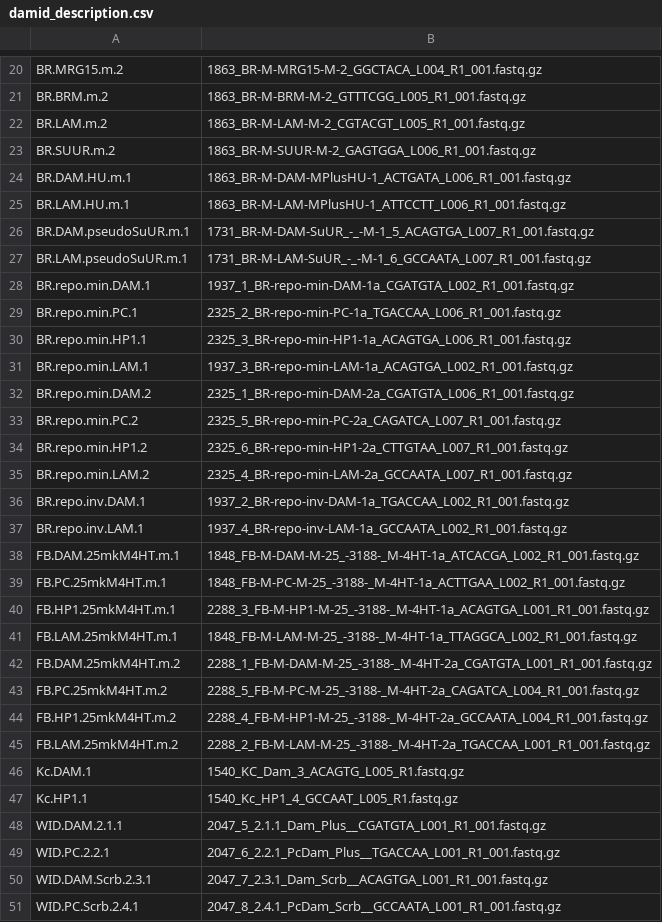
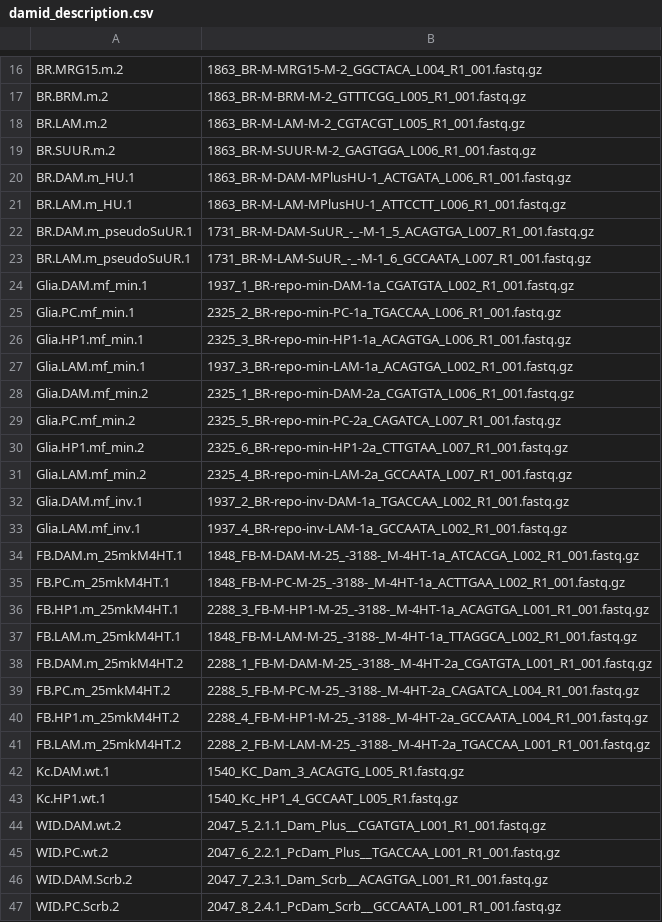
Before and after one commit to wiw/DAM, a CSV file: RUN/damid_description.csv, drawn as a sheet; only a part is shown, gaps mark what is left out; the diff covers the shown part only.

```diff
--- a/RUN/damid_description.csv
+++ b/RUN/damid_description.csv
@@ -23,29 +19,29 @@ BR.LAM.m.2	1863_BR-M-LAM-M-2_CGTACGT_L005_R1_001.fastq.gz
 BR.SUUR.m.2	1863_BR-M-SUUR-M-2_GAGTGGA_L006_R1_001.fastq.gz
-BR.DAM.HU.m.1	1863_BR-M-DAM-MPlusHU-1_ACTGATA_L006_R1_001.fastq.gz
-BR.LAM.HU.m.1	1863_BR-M-LAM-MPlusHU-1_ATTCCTT_L006_R1_001.fastq.gz
-BR.DAM.pseudoSuUR.m.1	1731_BR-M-DAM-SuUR_-_-M-1_5_ACAGTGA_L007_R1_001.fastq.gz
-BR.LAM.pseudoSuUR.m.1	1731_BR-M-LAM-SuUR_-_-M-1_6_GCCAATA_L007_R1_001.fastq.gz
-BR.repo.min.DAM.1	1937_1_BR-repo-min-DAM-1a_CGATGTA_L002_R1_001.fastq.gz
-BR.repo.min.PC.1	2325_2_BR-repo-min-PC-1a_TGACCAA_L006_R1_001.fastq.gz
-BR.repo.min.HP1.1	2325_3_BR-repo-min-HP1-1a_ACAGTGA_L006_R1_001.fastq.gz
-BR.repo.min.LAM.1	1937_3_BR-repo-min-LAM-1a_ACAGTGA_L002_R1_001.fastq.gz
-BR.repo.min.DAM.2	2325_1_BR-repo-min-DAM-2a_CGATGTA_L006_R1_001.fastq.gz
-BR.repo.min.PC.2	2325_5_BR-repo-min-PC-2a_CAGATCA_L007_R1_001.fastq.gz
-BR.repo.min.HP1.2	2325_6_BR-repo-min-HP1-2a_CTTGTAA_L007_R1_001.fastq.gz
-BR.repo.min.LAM.2	2325_4_BR-repo-min-LAM-2a_GCCAATA_L007_R1_001.fastq.gz
-BR.repo.inv.DAM.1	1937_2_BR-repo-inv-DAM-1a_TGACCAA_L002_R1_001.fastq.gz
-BR.repo.inv.LAM.1	1937_4_BR-repo-inv-LAM-1a_GCCAATA_L002_R1_001.fastq.gz
-FB.DAM.25mkM4HT.m.1	1848_FB-M-DAM-M-25_-3188-_M-4HT-1a_ATCACGA_L002_R1_001.fastq.gz
-FB.PC.25mkM4HT.m.1	1848_FB-M-PC-M-25_-3188-_M-4HT-1a_ACTTGAA_L002_R1_001.fastq.gz
-FB.HP1.25mkM4HT.m.1	2288_3_FB-M-HP1-M-25_-3188-_M-4HT-1a_ACAGTGA_L001_R1_001.fastq.gz
-FB.LAM.25mkM4HT.m.1	1848_FB-M-LAM-M-25_-3188-_M-4HT-1a_TTAGGCA_L002_R1_001.fastq.gz
-FB.DAM.25mkM4HT.m.2	2288_1_FB-M-DAM-M-25_-3188-_M-4HT-2a_CGATGTA_L001_R1_001.fastq.gz
-FB.PC.25mkM4HT.m.2	2288_5_FB-M-PC-M-25_-3188-_M-4HT-2a_CAGATCA_L004_R1_001.fastq.gz
-FB.HP1.25mkM4HT.m.2	2288_4_FB-M-HP1-M-25_-3188-_M-4HT-2a_GCCAATA_L004_R1_001.fastq.gz
-FB.LAM.25mkM4HT.m.2	2288_2_FB-M-LAM-M-25_-3188-_M-4HT-2a_TGACCAA_L001_R1_001.fastq.gz
-Kc.DAM.1	1540_KC_Dam_3_ACAGTG_L005_R1.fastq.gz
-Kc.HP1.1	1540_Kc_HP1_4_GCCAAT_L005_R1.fastq.gz
-WID.DAM.2.1.1	2047_5_2.1.1_Dam_Plus__CGATGTA_L001_R1_001.fastq.gz
-WID.PC.2.2.1	2047_6_2.2.1_PcDam_Plus__TGACCAA_L001_R1_001.fastq.gz
-WID.DAM.Scrb.2.3.1	2047_7_2.3.1_Dam_Scrb__ACAGTGA_L001_R1_001.fastq.gz
-WID.PC.Scrb.2.4.1	2047_8_2.4.1_PcDam_Scrb__GCCAATA_L001_R1_001.fastq.gz
+BR.DAM.m_HU.1	1863_BR-M-DAM-MPlusHU-1_ACTGATA_L006_R1_001.fastq.gz
+BR.LAM.m_HU.1	1863_BR-M-LAM-MPlusHU-1_ATTCCTT_L006_R1_001.fastq.gz
+BR.DAM.m_pseudoSuUR.1	1731_BR-M-DAM-SuUR_-_-M-1_5_ACAGTGA_L007_R1_001.fastq.gz
+BR.LAM.m_pseudoSuUR.1	1731_BR-M-LAM-SuUR_-_-M-1_6_GCCAATA_L007_R1_001.fastq.gz
+Glia.DAM.mf_min.1	1937_1_BR-repo-min-DAM-1a_CGATGTA_L002_R1_001.fastq.gz
+Glia.PC.mf_min.1	2325_2_BR-repo-min-PC-1a_TGACCAA_L006_R1_001.fastq.gz
+Glia.HP1.mf_min.1	2325_3_BR-repo-min-HP1-1a_ACAGTGA_L006_R1_001.fastq.gz
+Glia.LAM.mf_min.1	1937_3_BR-repo-min-LAM-1a_ACAGTGA_L002_R1_001.fastq.gz
+Glia.DAM.mf_min.2	2325_1_BR-repo-min-DAM-2a_CGATGTA_L006_R1_001.fastq.gz
+Glia.PC.mf_min.2	2325_5_BR-repo-min-PC-2a_CAGATCA_L007_R1_001.fastq.gz
+Glia.HP1.mf_min.2	2325_6_BR-repo-min-HP1-2a_CTTGTAA_L007_R1_001.fastq.gz
+Glia.LAM.mf_min.2	2325_4_BR-repo-min-LAM-2a_GCCAATA_L007_R1_001.fastq.gz
+Glia.DAM.mf_inv.1	1937_2_BR-repo-inv-DAM-1a_TGACCAA_L002_R1_001.fastq.gz
+Glia.LAM.mf_inv.1	1937_4_BR-repo-inv-LAM-1a_GCCAATA_L002_R1_001.fastq.gz
+FB.DAM.m_25mkM4HT.1	1848_FB-M-DAM-M-25_-3188-_M-4HT-1a_ATCACGA_L002_R1_001.fastq.gz
+FB.PC.m_25mkM4HT.1	1848_FB-M-PC-M-25_-3188-_M-4HT-1a_ACTTGAA_L002_R1_001.fastq.gz
+FB.HP1.m_25mkM4HT.1	2288_3_FB-M-HP1-M-25_-3188-_M-4HT-1a_ACAGTGA_L001_R1_001.fastq.gz
+FB.LAM.m_25mkM4HT.1	1848_FB-M-LAM-M-25_-3188-_M-4HT-1a_TTAGGCA_L002_R1_001.fastq.gz
+FB.DAM.m_25mkM4HT.2	2288_1_FB-M-DAM-M-25_-3188-_M-4HT-2a_CGATGTA_L001_R1_001.fastq.gz
+FB.PC.m_25mkM4HT.2	2288_5_FB-M-PC-M-25_-3188-_M-4HT-2a_CAGATCA_L004_R1_001.fastq.gz
+FB.HP1.m_25mkM4HT.2	2288_4_FB-M-HP1-M-25_-3188-_M-4HT-2a_GCCAATA_L004_R1_001.fastq.gz
+FB.LAM.m_25mkM4HT.2	2288_2_FB-M-LAM-M-25_-3188-_M-4HT-2a_TGACCAA_L001_R1_001.fastq.gz
+Kc.DAM.wt.1	1540_KC_Dam_3_ACAGTG_L005_R1.fastq.gz
+Kc.HP1.wt.1	1540_Kc_HP1_4_GCCAAT_L005_R1.fastq.gz
+WID.DAM.wt.2	2047_5_2.1.1_Dam_Plus__CGATGTA_L001_R1_001.fastq.gz
+WID.PC.wt.2	2047_6_2.2.1_PcDam_Plus__TGACCAA_L001_R1_001.fastq.gz
+WID.DAM.Scrb.2	2047_7_2.3.1_Dam_Scrb__ACAGTGA_L001_R1_001.fastq.gz
+WID.PC.Scrb.2	2047_8_2.4.1_PcDam_Scrb__GCCAATA_L001_R1_001.fastq.gz
```
Also changed, not shown: 3 added rows, 9 removed rows and 42 edited cells elsewhere in this file, 3 other files.
